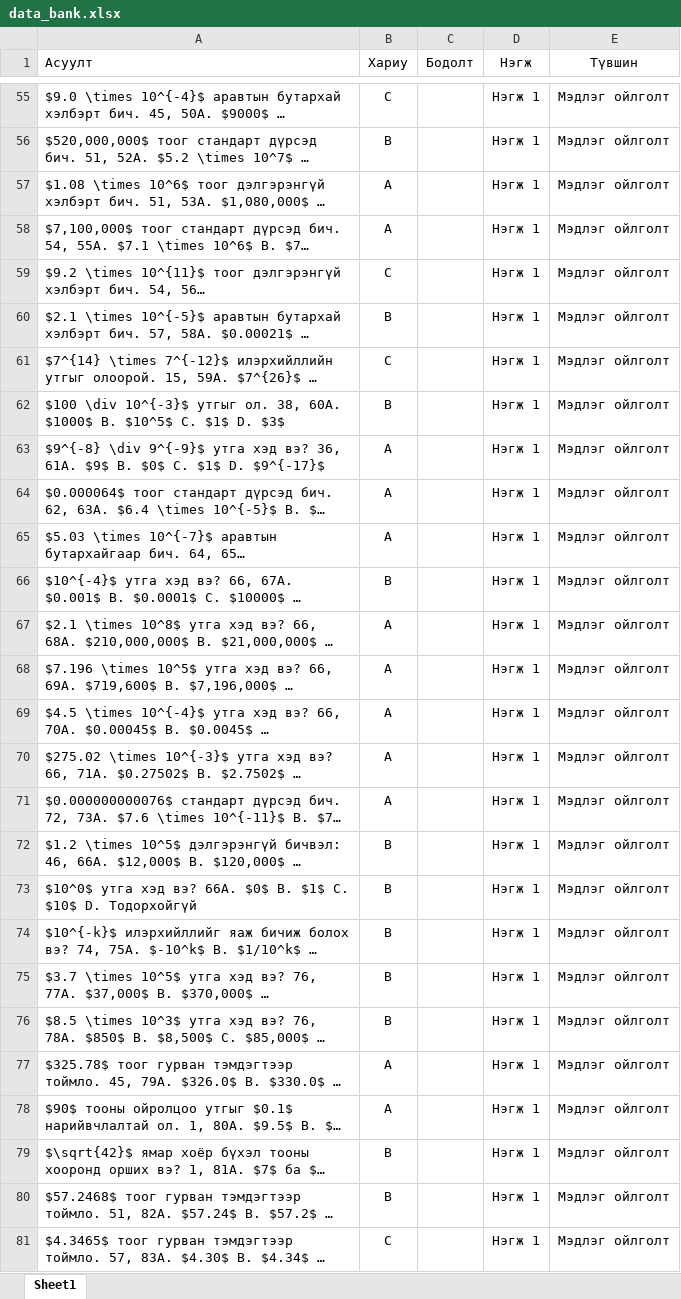
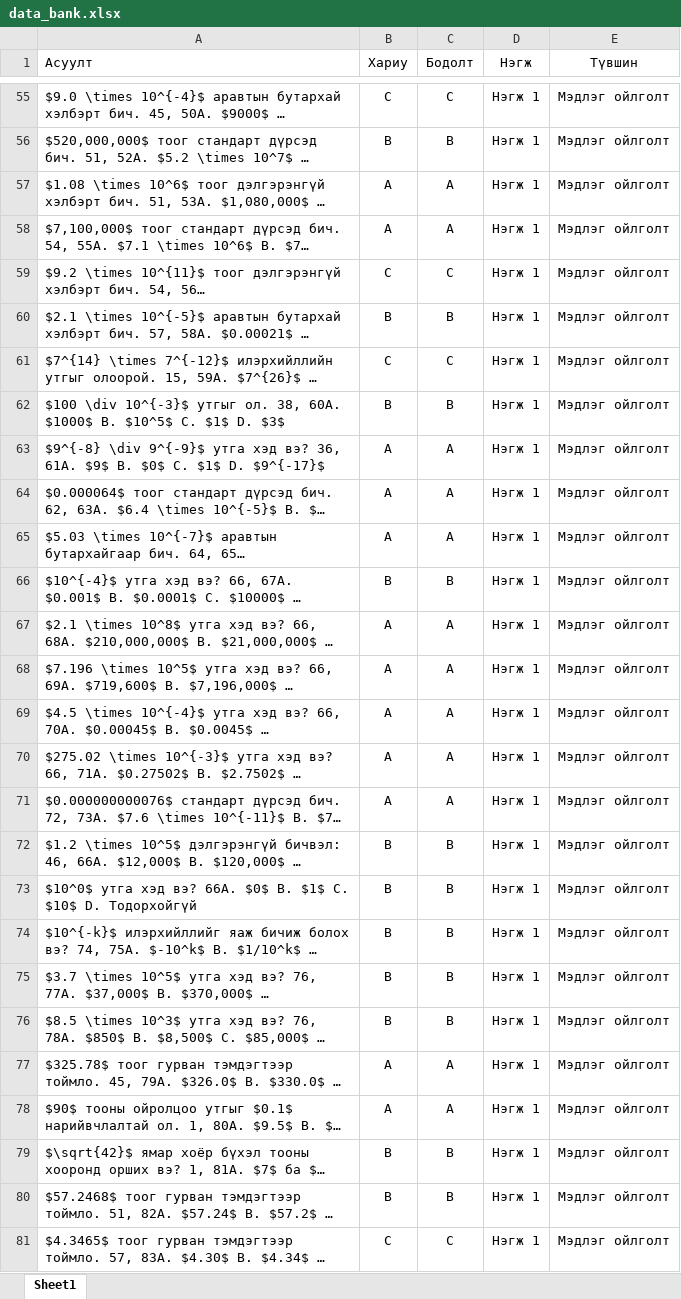
Before and after one commit to munkhtsatsral5kdh-sudo/math-project, an Excel workbook: data_bank.xlsx, sheet Sheet1, drawn as a sheet; only a part is shown, gaps mark what is left out; long unchanged cells end in …; values as stored, in another font and other column widths than the file's, no borders; the diff covers the shown part only; the diff names each change by its address in the sheet, - before the commit and + after, or states it on an @@ line.

```diff
--- a/data_bank.xlsx (sheet Sheet1)
+++ b/data_bank.xlsx (sheet Sheet1)
-C55 (Бодолт): (empty)
+C55 (Бодолт): C
-C56 (Бодолт): (empty)
+C56 (Бодолт): B
-C57:C58 (Бодолт): (empty)
+C57:C58 (Бодолт): A
-C59 (Бодолт): (empty)
+C59 (Бодолт): C
-C60 (Бодолт): (empty)
+C60 (Бодолт): B
-C61 (Бодолт): (empty)
+C61 (Бодолт): C
-C62 (Бодолт): (empty)
+C62 (Бодолт): B
-C63:C65 (Бодолт): (empty)
+C63:C65 (Бодолт): A
-C66 (Бодолт): (empty)
+C66 (Бодолт): B
-C67:C71 (Бодолт): (empty)
+C67:C71 (Бодолт): A
-C72:C76 (Бодолт): (empty)
+C72:C76 (Бодолт): B
-C77:C78 (Бодолт): (empty)
+C77:C78 (Бодолт): A
-C79:C80 (Бодолт): (empty)
+C79:C80 (Бодолт): B
-C81 (Бодолт): (empty)
+C81 (Бодолт): C
```
Also changed, not shown: 84 edited cells elsewhere in this sheet.
